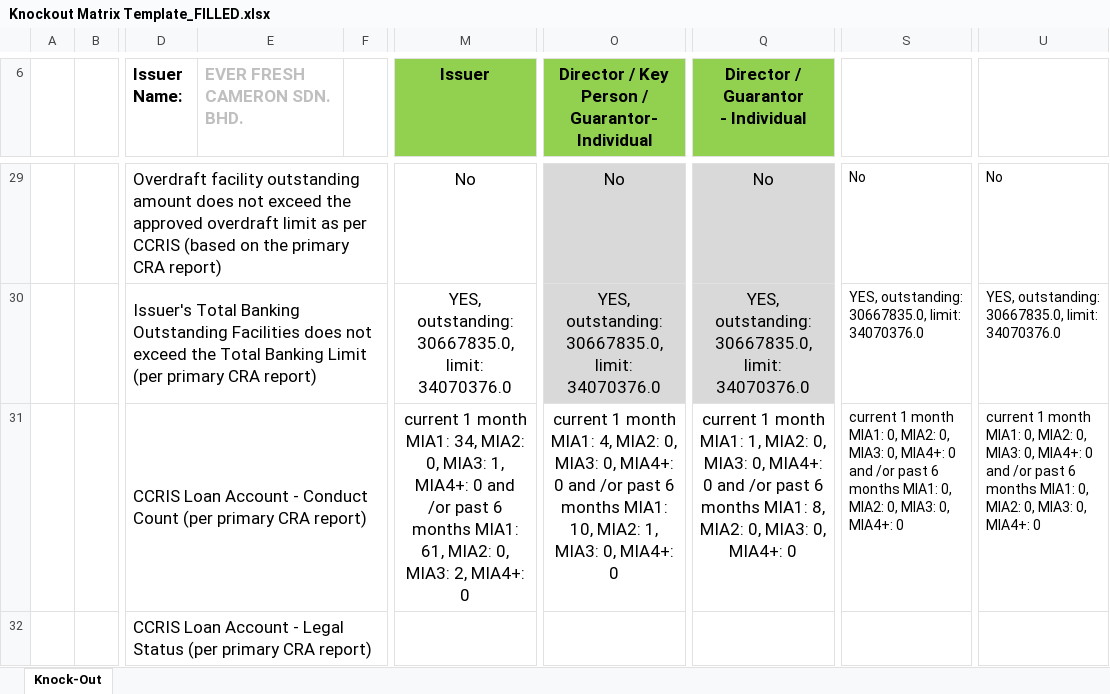
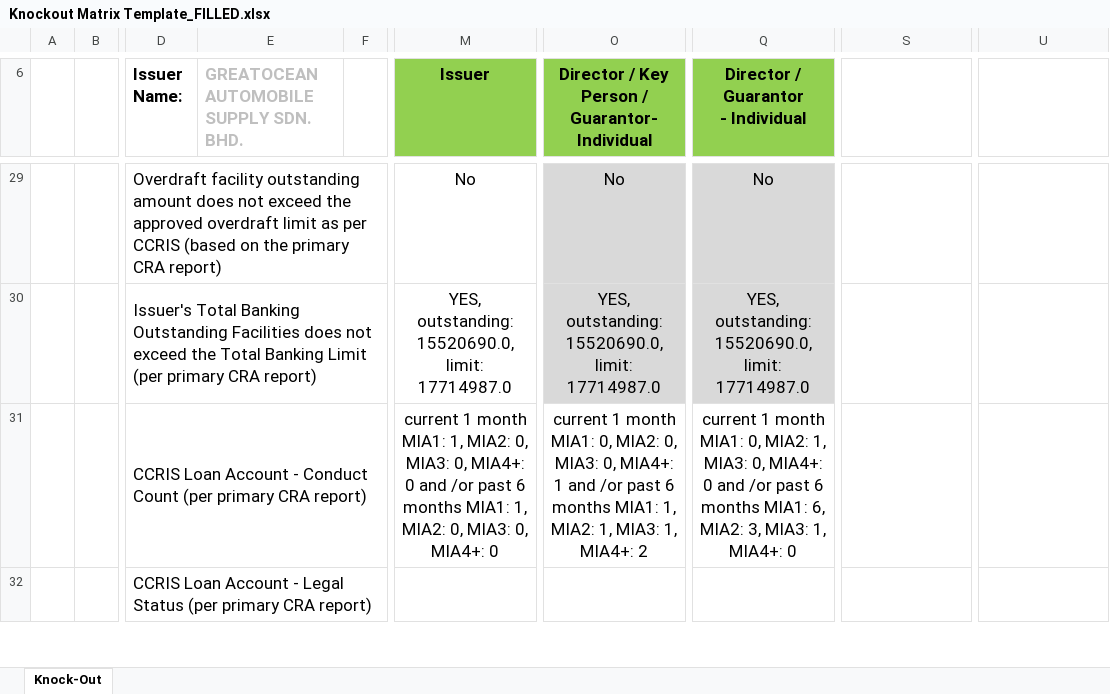
Before and after one commit to Szekiat88/AIgent-Credit, an Excel workbook: Knockout Matrix Template_FILLED.xlsx, sheet Knock-Out, drawn as a sheet; only a part is shown, gaps mark what is left out; values as stored, in another font and other column widths than the file's, no borders; charts and pictures not drawn; the diff covers the shown part only; the diff names each change by its address in the sheet, - before the commit and + after, or states it on an @@ line.

```diff
--- a/Knockout Matrix Template_FILLED.xlsx (sheet Knock-Out)
+++ b/Knockout Matrix Template_FILLED.xlsx (sheet Knock-Out)
-E6: EVER FRESH CAMERON SDN. BHD.
+E6: GREATOCEAN AUTOMOBILE SUPPLY SDN. BHD.
-S29: No
+S29: (empty)
-U29: No
+U29: (empty)
-M30 (Issuer): YES, outstanding: 30667835.0, limit: 34070376.0
+M30 (Issuer): YES, outstanding: 15520690.0, limit: 17714987.0
-O30: YES, outstanding: 30667835.0, limit: 34070376.0
+O30: YES, outstanding: 15520690.0, limit: 17714987.0
-Q30: YES, outstanding: 30667835.0, limit: 34070376.0
+Q30: YES, outstanding: 15520690.0, limit: 17714987.0
-S30: YES, outstanding: 30667835.0, limit: 34070376.0
+S30: (empty)
-U30: YES, outstanding: 30667835.0, limit: 34070376.0
+U30: (empty)
-M31 (Issuer): …month MIA1: 34, MIA2: 0, MIA3: 1, MIA4+: 0 and /or past 6 months MIA1: 61, MIA2: 0, MIA3: 2, MIA4+: 0
+M31 (Issuer): …month MIA1: 1, MIA2: 0, MIA3: 0, MIA4+: 0 and /or past 6 months MIA1: 1, MIA2: 0, MIA3: 0, MIA4+: 0
-O31: …month MIA1: 4, MIA2: 0, MIA3: 0, MIA4+: 0 and /or past 6 months MIA1: 10, MIA2: 1, MIA3: 0, MIA4+: 0
+O31: …month MIA1: 0, MIA2: 0, MIA3: 0, MIA4+: 1 and /or past 6 months MIA1: 1, MIA2: 1, MIA3: 1, MIA4+: 2
-Q31: …month MIA1: 1, MIA2: 0, MIA3: 0, MIA4+: 0 and /or past 6 months MIA1: 8, MIA2: 0, MIA3: 0, MIA4+: 0
+Q31: …month MIA1: 0, MIA2: 1, MIA3: 0, MIA4+: 0 and /or past 6 months MIA1: 6, MIA2: 3, MIA3: 1, MIA4+: 0
-S31: current 1 month MIA1: 0, MIA2: 0, MIA3: 0, MIA4+: 0 and /or past 6 months MIA1: 0, MIA2: 0, MIA3: 0, MIA4+: 0
+S31: (empty)
-U31: current 1 month MIA1: 0, MIA2: 0, MIA3: 0, MIA4+: 0 and /or past 6 months MIA1: 0, MIA2: 0, MIA3: 0, MIA4+: 0
+U31: (empty)
```
Also changed, not shown: 9 added rows, 9 removed rows and 22 edited cells elsewhere in this sheet, 5 other files.
